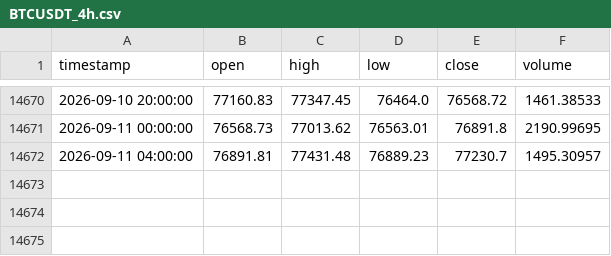
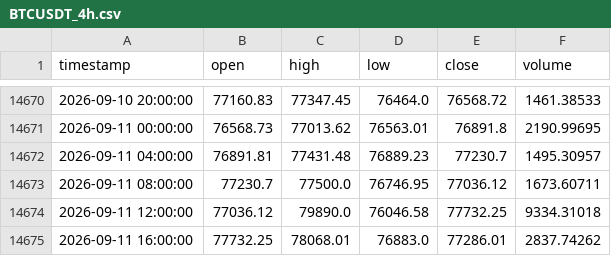
Before and after one commit to tpt309031/Elab, a CSV file: data/cache/BTCUSDT_4h.csv, drawn as a sheet; only a part is shown, gaps mark what is left out; the diff names each change by its address in the sheet, - before the commit and + after, or states it on an @@ line.

```diff
--- a/data/cache/BTCUSDT_4h.csv
+++ b/data/cache/BTCUSDT_4h.csv
+row 14673: 2026-09-11 08:00:00 | 77230.7 | 77500.0 | 76746.95 | 77036.12 | 1673.60711
+row 14674: 2026-09-11 12:00:00 | 77036.12 | 79890.0 | 76046.58 | 77732.25 | 9334.31018
+row 14675: 2026-09-11 16:00:00 | 77732.25 | 78068.01 | 76883.0 | 77286.01 | 2837.74262
```
Also changed, not shown: data/cache/binance_spot_volume_1d.csv, 11 other files.
